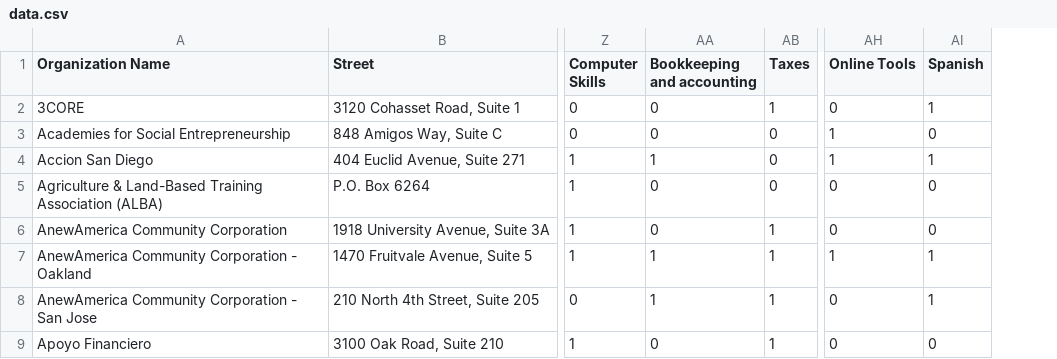
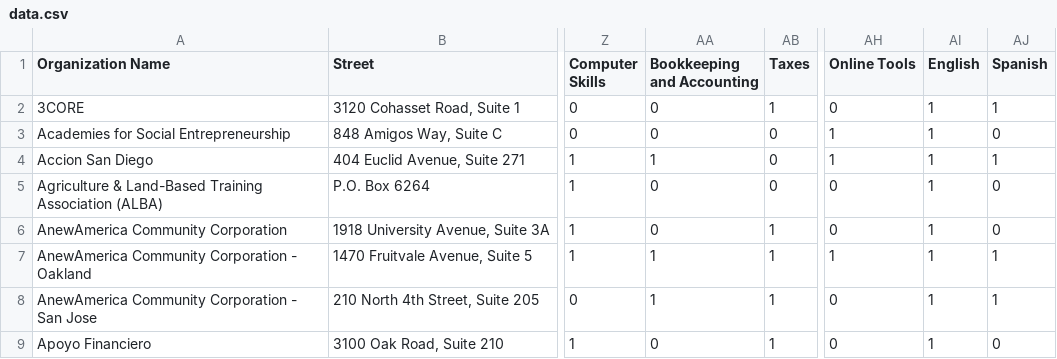
Before and after one commit to Opportunity-Hack-San-Jose-2016/Repo-11, a CSV file: centroLavaApp/data.csv, drawn as a sheet; only a part is shown, gaps mark what is left out; the diff covers the shown part only; the diff names each change by its address in the sheet, - before the commit and + after, or states it on an @@ line.

```diff
--- a/centroLavaApp/data.csv
+++ b/centroLavaApp/data.csv
+column AI (English), rows 2-9: all 1
-AA1: Bookkeeping and accounting
+AA1: Bookkeeping and Accounting
```
Also changed, not shown: 7 edited cells elsewhere in this file, 45 other files.
